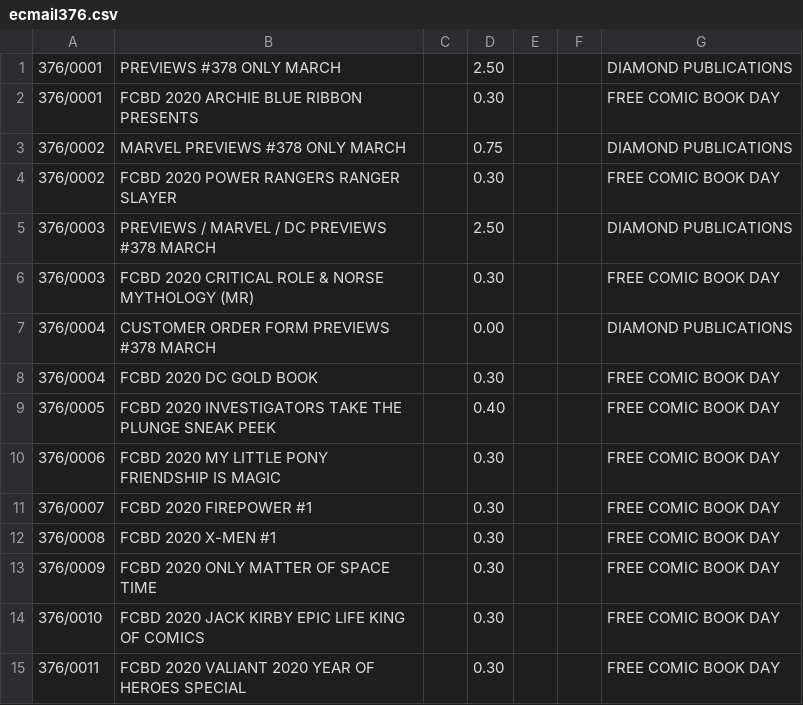
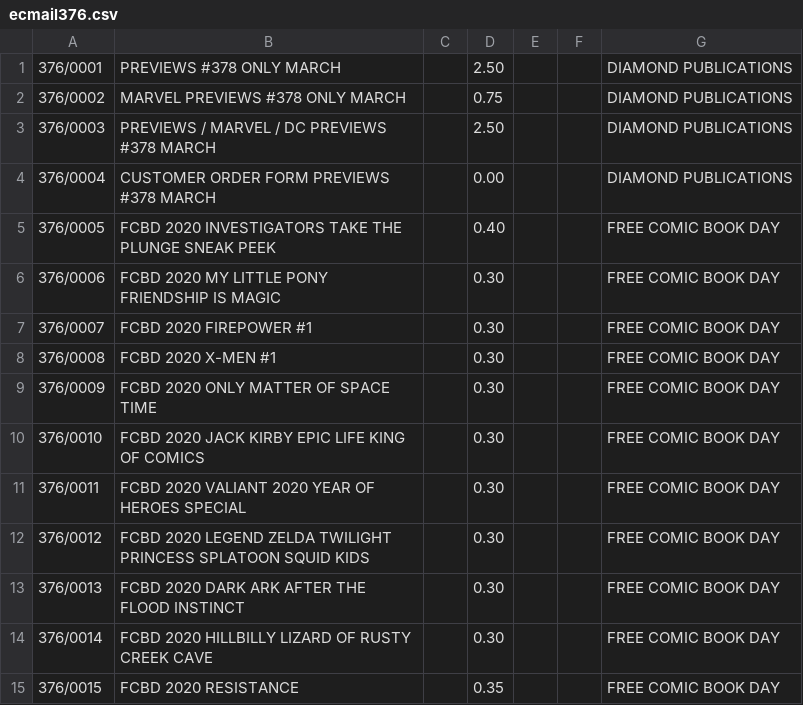
Before and after one commit to chooban/ace-data-container, a CSV file: data/ecmail376.csv, drawn as a sheet; only a part is shown; the shorter side is filled out with more unchanged rows.

Commit message:
Add files via upload

```diff
--- a/data/ecmail376.csv
+++ b/data/ecmail376.csv
@@ -1,9 +1,5 @@
 "376/0001","PREVIEWS #378 ONLY MARCH",,"2.50",,,"DIAMOND PUBLICATIONS"
-"376/0001","FCBD 2020 ARCHIE BLUE RIBBON PRESENTS",,"0.30",,,"FREE COMIC BOOK DAY"
 "376/0002","MARVEL PREVIEWS #378 ONLY MARCH",,"0.75",,,"DIAMOND PUBLICATIONS"
-"376/0002","FCBD 2020 POWER RANGERS RANGER SLAYER",,"0.30",,,"FREE COMIC BOOK DAY"
 "376/0003","PREVIEWS / MARVEL / DC PREVIEWS #378 MARCH",,"2.50",,,"DIAMOND PUBLICATIONS"
-"376/0003","FCBD 2020 CRITICAL ROLE & NORSE MYTHOLOGY (MR)",,"0.30",,,"FREE COMIC BOOK DAY"
 "376/0004","CUSTOMER ORDER FORM PREVIEWS #378 MARCH",,"0.00",,,"DIAMOND PUBLICATIONS"
-"376/0004","FCBD 2020 DC GOLD BOOK",,"0.30",,,"FREE COMIC BOOK DAY"
 "376/0005","FCBD 2020 INVESTIGATORS TAKE THE PLUNGE SNEAK PEEK",,"0.40",,,"FREE COMIC BOOK DAY"
```
